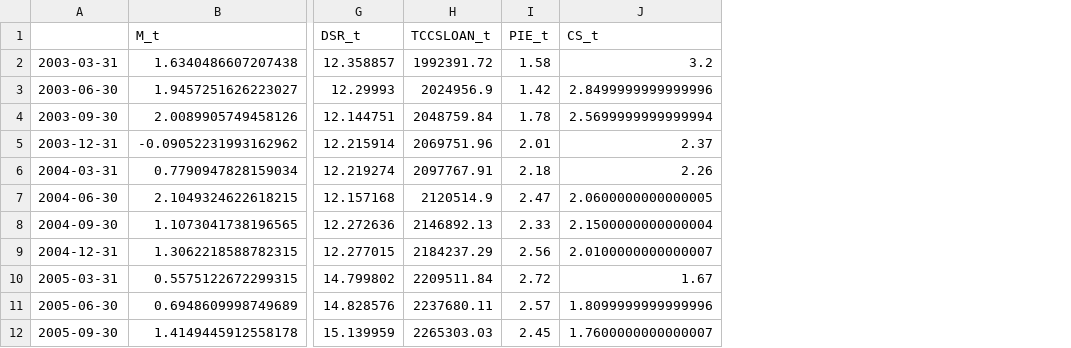
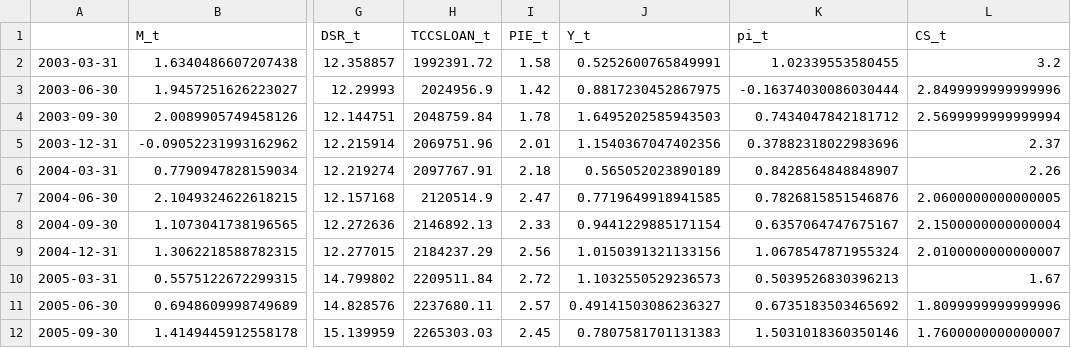
Before and after one commit to leocontime/monetary-var-public, a CSV file: data_archive/2025-11-16_data.csv, drawn as a sheet; only a part is shown, gaps mark what is left out; the diff names each change by its address in the sheet, - before the commit and + after, or states it on an @@ line.

```diff
--- a/data_archive/2025-11-16_data.csv
+++ b/data_archive/2025-11-16_data.csv
+column J (Y_t), rows 2-12: 0.5252600765849991 | 0.8817230452867975 | 1.6495202585943503 | 1.1540367047402356 | 0.565052023890189 | 0.7719649918941585 | 0.9441229885171154 | 1.0150391321133156 | 1.1032550529236573 | 0.49141503086236327 | 0.7807581701131383
+column K (pi_t), rows 2-12: 1.02339553580455 | -0.16374030086030444 | 0.7434047842181712 | 0.37882318022983696 | 0.8428564848848907 | 0.7826815851546876 | 0.6357064747675167 | 1.0678547871955324 | 0.5039526830396213 | 0.6735183503465692 | 1.5031018360350146
```
Also changed, not shown: 7 other files.
